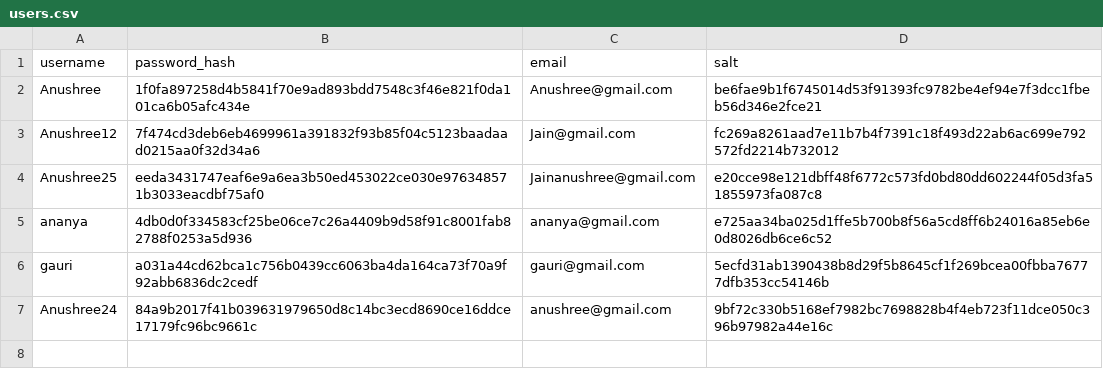
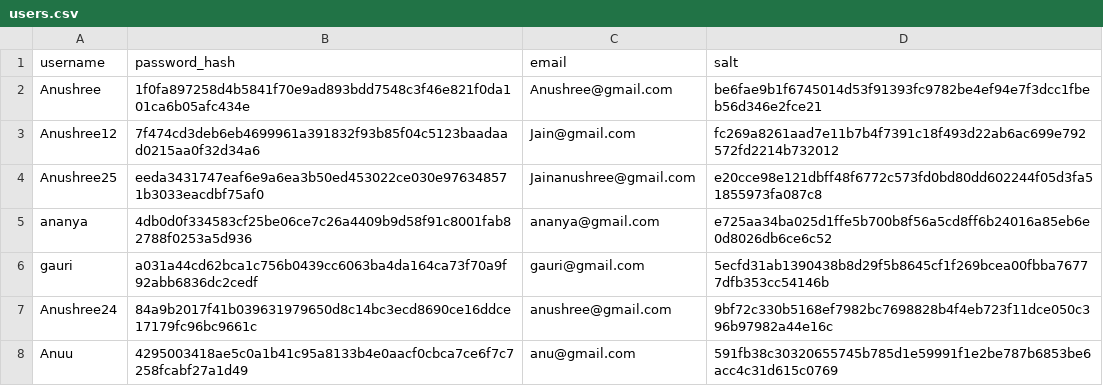
Before and after one commit to EyeSpy1/EyeSpy_backend, a CSV file: user_credentials/users.csv, drawn as a sheet; the diff names each change by its address in the sheet, - before the commit and + after, or states it on an @@ line.

```diff
--- a/user_credentials/users.csv
+++ b/user_credentials/users.csv
+row 8: Anuu | 4295003418ae5c0a1b41c95a8133b4e0aacf0cbca7ce6f7c7258fcabf27a1d49 | anu@gmail.com | 591fb38c30320655745b785d1e59991f1e2be787b6853be6acc4c31d615c0769
```
Also changed, not shown: 15 other files.
